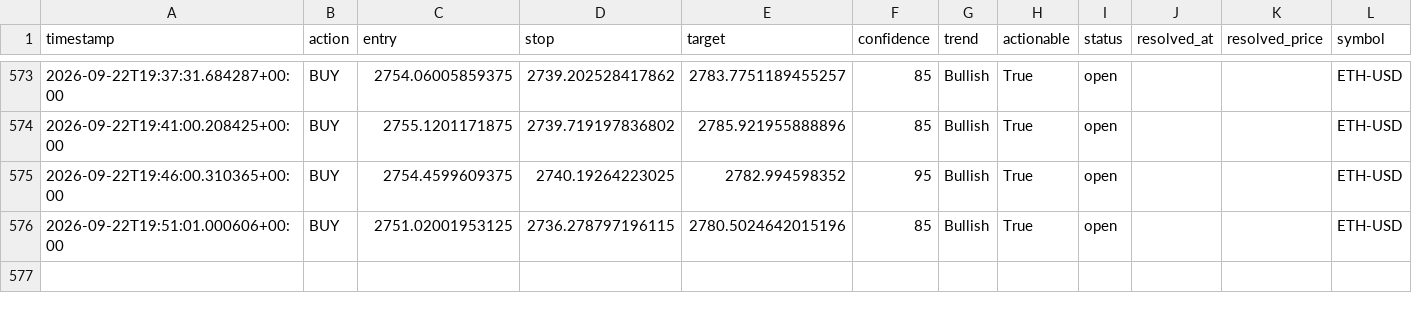
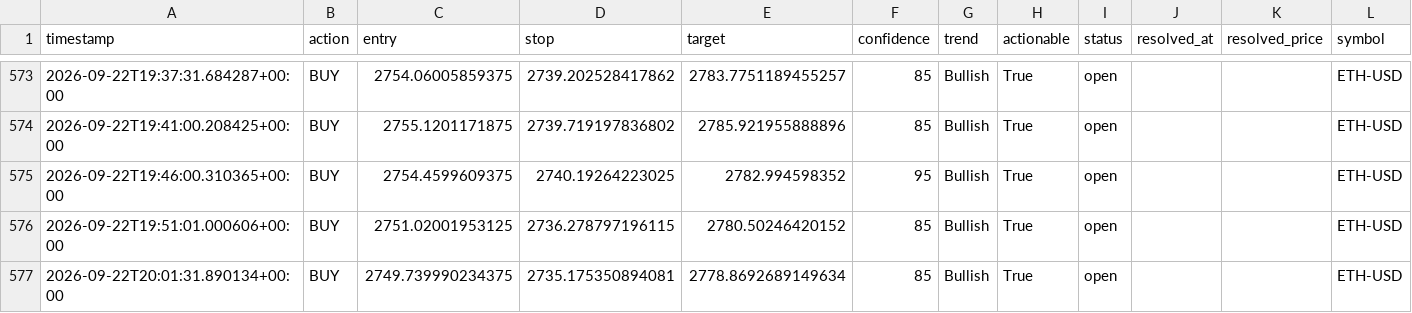
Before and after one commit to wyethmontz/trade-anything, a CSV file: data/signal_log.csv, drawn as a sheet; only a part is shown, gaps mark what is left out.

```diff
--- a/data/signal_log.csv
+++ b/data/signal_log.csv
@@ -575,2 +575,3 @@ timestamp,action,entry,stop,target,confidence,trend,actionable,status,resolved_a
 2026-09-22T19:46:00.310365+00:00,BUY,2754.4599609375,2740.19264223025,2782.994598352,95,Bullish,True,open,,,ETH-USD
-2026-09-22T19:51:01.000606+00:00,BUY,2751.02001953125,2736.278797196115,2780.5024642015196,85,Bullish,True,open,,,ETH-USD
+2026-09-22T19:51:01.000606+00:00,BUY,2751.02001953125,2736.278797196115,2780.50246420152,85,Bullish,True,open,,,ETH-USD
+2026-09-22T20:01:31.890134+00:00,BUY,2749.739990234375,2735.175350894081,2778.8692689149634,85,Bullish,True,open,,,ETH-USD
```
